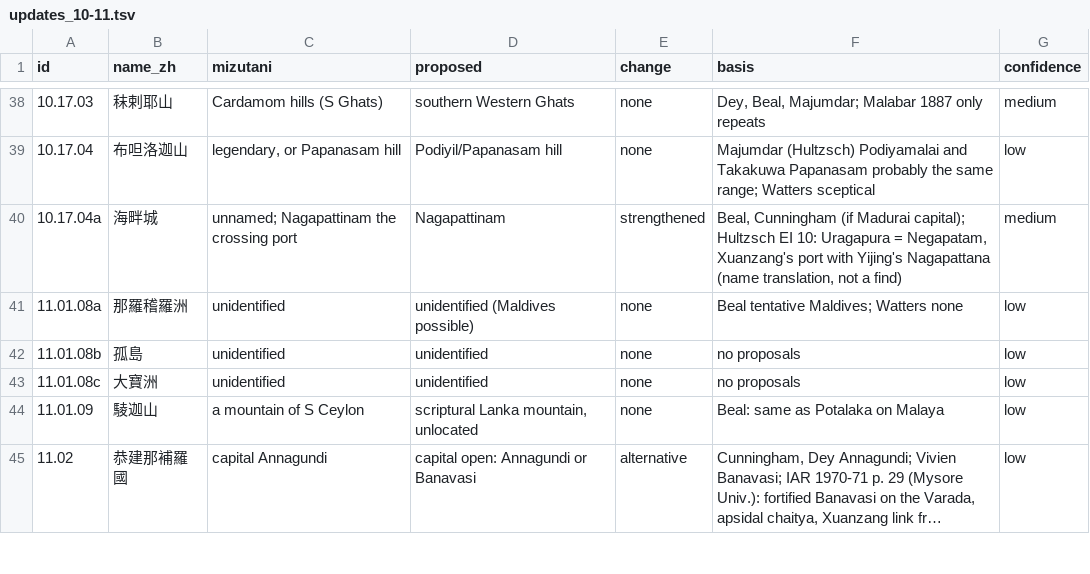
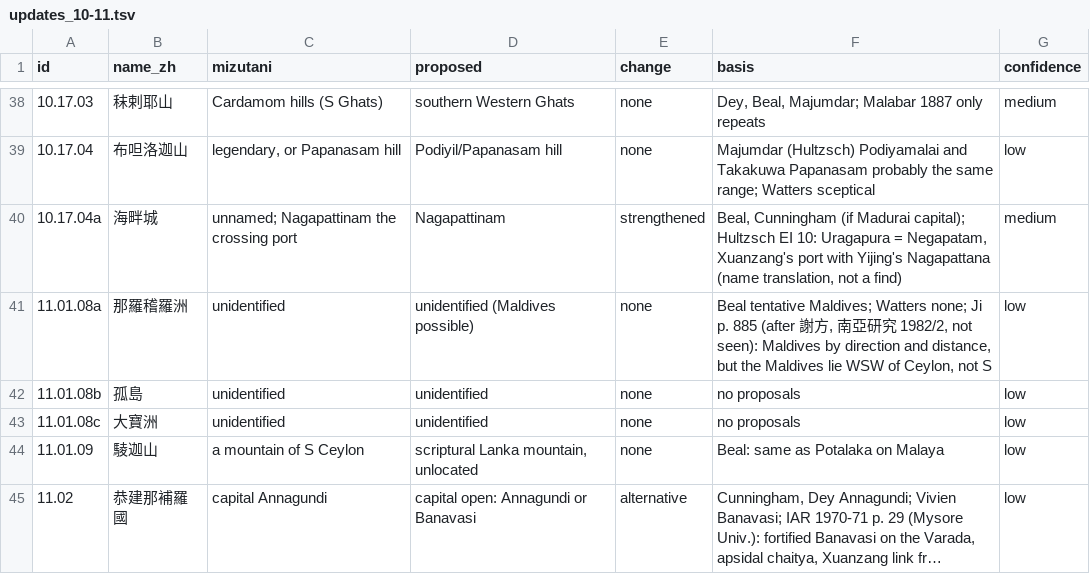
Before and after one commit to kengoharimoto/xuanzang-places, a TSV file: data/notes/updates_10-11.tsv, drawn as a sheet; only a part is shown, gaps mark what is left out; long unchanged cells end in …; the diff covers the shown part only.

```diff
--- a/data/notes/updates_10-11.tsv
+++ b/data/notes/updates_10-11.tsv
@@ -40,3 +40,3 @@ id	name_zh	mizutani	proposed	change	basis	confidence
 10.17.04a	海畔城	unnamed; Nagapattinam the crossing port	Nagapattinam	strengthened	Beal, Cunningham (if Madurai capital); Hultzsch EI 10: Uragapura = Negapatam, Xuanzang's port with Yijing's Nagapattana (name translation, not a find)	medium
-11.01.08a	那羅稽羅洲	unidentified	unidentified (Maldives possible)	none	Beal tentative Maldives; Watters none	low
+11.01.08a	那羅稽羅洲	unidentified	unidentified (Maldives possible)	none	Beal tentative Maldives; Watters none; Ji p. 885 (after 謝方, 南亞研究 1982/2, not seen): Maldives by direction and distance, but the Maldives lie WSW of Ceylon, not S	low
 11.01.08b	孤島	unidentified	unidentified	none	no proposals	low
```
Also changed, not shown: 15 edited cells elsewhere in this file, data/notes/updates_01-12.tsv, data/notes/updates_06-07.tsv, 32 other files.
